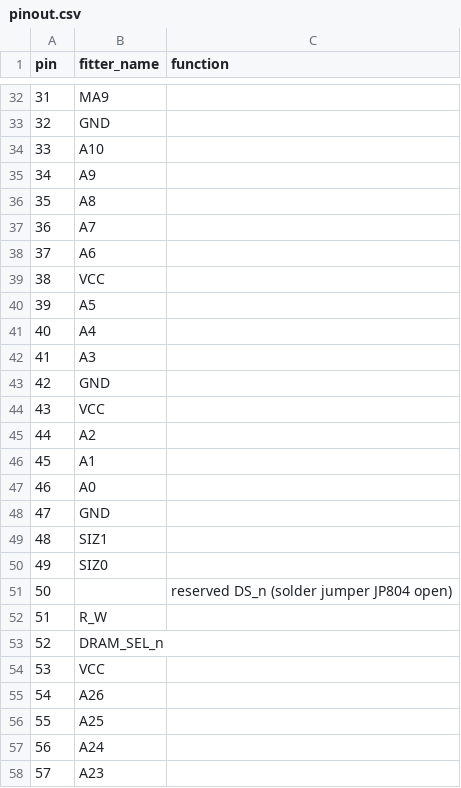
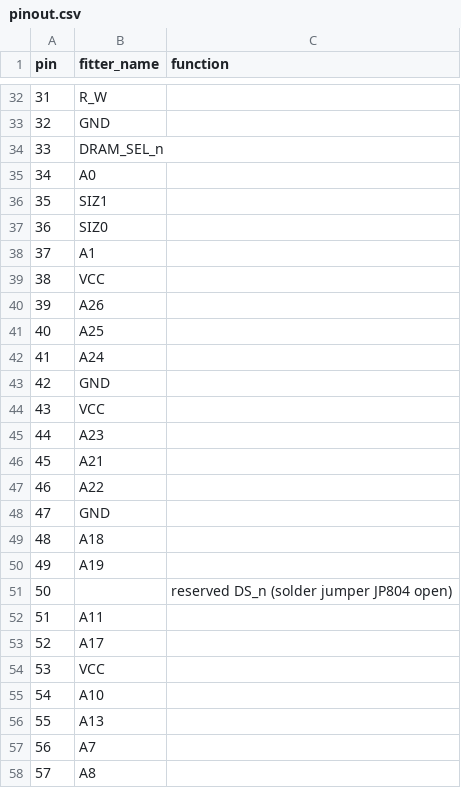
Before and after one commit to mattbettcher/m68030-sbc, a CSV file: 68030-design/cpld/dram/pinout.csv, drawn as a sheet; only a part is shown, gaps mark what is left out; the diff covers the shown part only.

```diff
--- a/68030-design/cpld/dram/pinout.csv
+++ b/68030-design/cpld/dram/pinout.csv
@@ -32,27 +32,27 @@ pin,fitter_name,function
-31,MA9,
+31,R_W,
 32,GND,
-33,A10,
-34,A9,
-35,A8,
-36,A7,
-37,A6,
+33,DRAM_SEL_n,
+34,A0,
+35,SIZ1,
+36,SIZ0,
+37,A1,
 38,VCC,
-39,A5,
-40,A4,
-41,A3,
+39,A26,
+40,A25,
+41,A24,
 42,GND,
 43,VCC,
-44,A2,
-45,A1,
-46,A0,
+44,A23,
+45,A21,
+46,A22,
 47,GND,
-48,SIZ1,
-49,SIZ0,
+48,A18,
+49,A19,
 50,,reserved DS_n (solder jumper JP804 open)
-51,R_W,
-52,DRAM_SEL_n,
+51,A11,
+52,A17,
 53,VCC,
-54,A26,
-55,A25,
-56,A24,
-57,A23,
+54,A10,
+55,A13,
+56,A7,
+57,A8,
```
Also changed, not shown: 34 edited cells elsewhere in this file, 68030-design/cpld/glue/pinout.csv, 56 other files.
